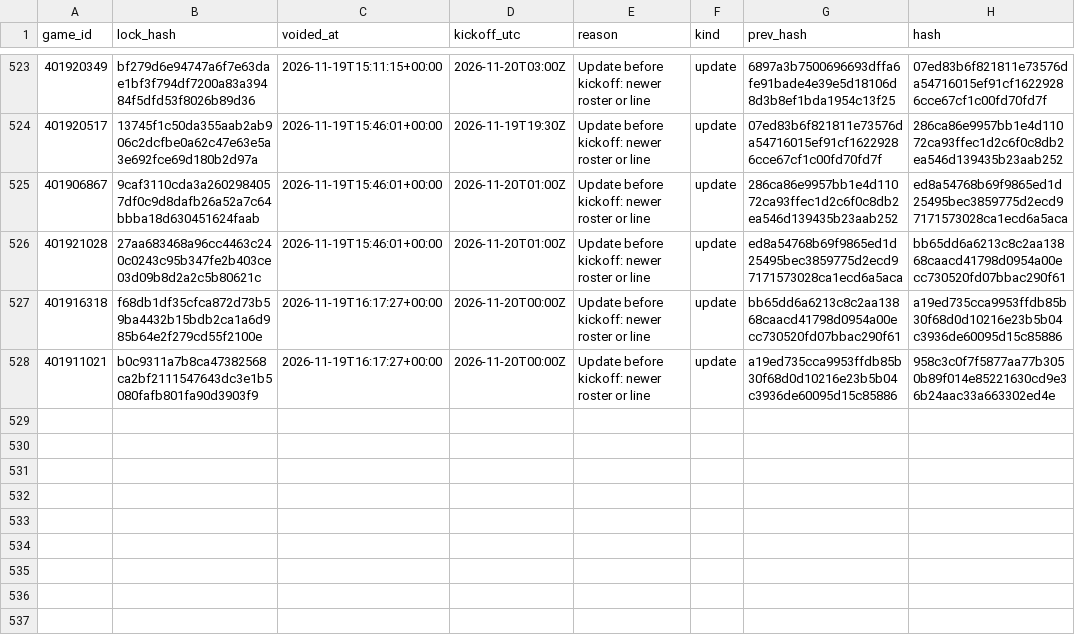
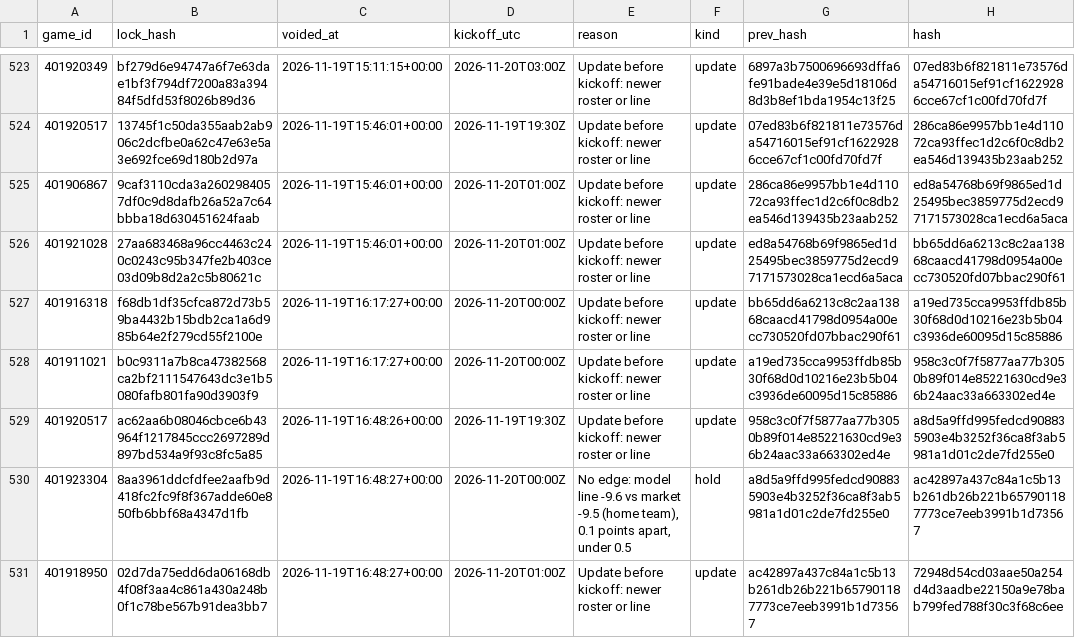
Before and after one commit to Seed808/theesness-data, a CSV file: model/ledger/cbb_locks_voids.csv, drawn as a sheet; only a part is shown, gaps mark what is left out.

```diff
--- a/model/ledger/cbb_locks_voids.csv
+++ b/model/ledger/cbb_locks_voids.csv
@@ -528 +528,4 @@ game_id,lock_hash,voided_at,kickoff_utc,reason,kind,prev_hash,hash
 401911021,b0c9311a7b8ca47382568ca2bf2111547643dc3e1b5080fafb801fa90d3903f9,2026-11-19T16:17:27+00:00,2026-11-20T00:00Z,Update before kickoff: newer roster or line,update,a19ed735cca9953ffdb85b30f68d0d10216e23b5b04c3936de60095d15c85886,958c3c0f7f5877aa77b3050b89f014e85221630cd9e36b24aac33a663302ed4e
+401920517,ac62aa6b08046cbce6b43964f1217845ccc2697289d897bd534a9f93c8fc5a85,2026-11-19T16:48:26+00:00,2026-11-19T19:30Z,Update before kickoff: newer roster or line,update,958c3c0f7f5877aa77b3050b89f014e85221630cd9e36b24aac33a663302ed4e,a8d5a9ffd995fedcd908835903e4b3252f36ca8f3ab5981a1d01c2de7fd255e0
+401923304,8aa3961ddcfdfee2aafb9d418fc2fc9f8f367adde60e850fb6bbf68a4347d1fb,2026-11-19T16:48:27+00:00,2026-11-20T00:00Z,"No edge: model line -9.6 vs market -9.5 (home team), 0.1 points apart, under 0.5",hold,a8d5a9ffd995fedcd908835903e4b3252f36ca8f3ab5981a1d01c2de7fd255e0,ac42897a437c84a1c5b13b261db26b221b657901187773ce7eeb3991b1d73567
+401918950,02d7da75edd6da06168db4f08f3aa4c861a430a248b0f1c78be567b91dea3bb7,2026-11-19T16:48:27+00:00,2026-11-20T01:00Z,Update before kickoff: newer roster or line,update,ac42897a437c84a1c5b13b261db26b221b657901187773ce7eeb3991b1d73567,72948d54cd03aae50a254d4d3aadbe22150a9e78bab799fed788f30c3f68c6ee
```
Also changed, not shown: model/ledger/cbb_locks.csv, model/ledger/ncaaf_locks.csv, 38 other files.
